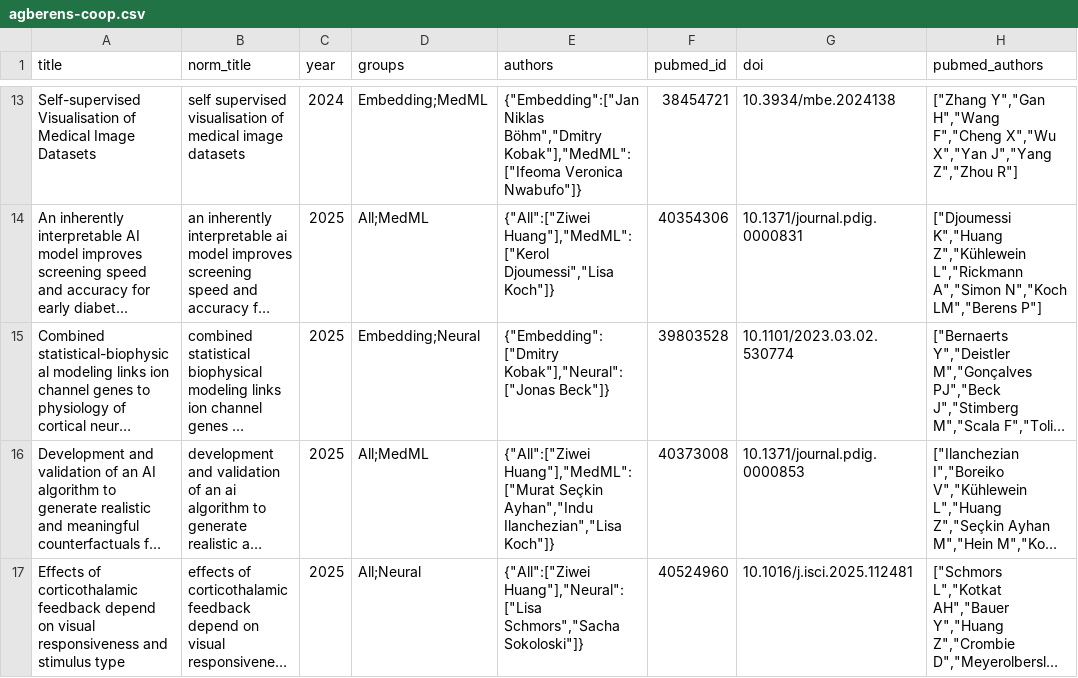
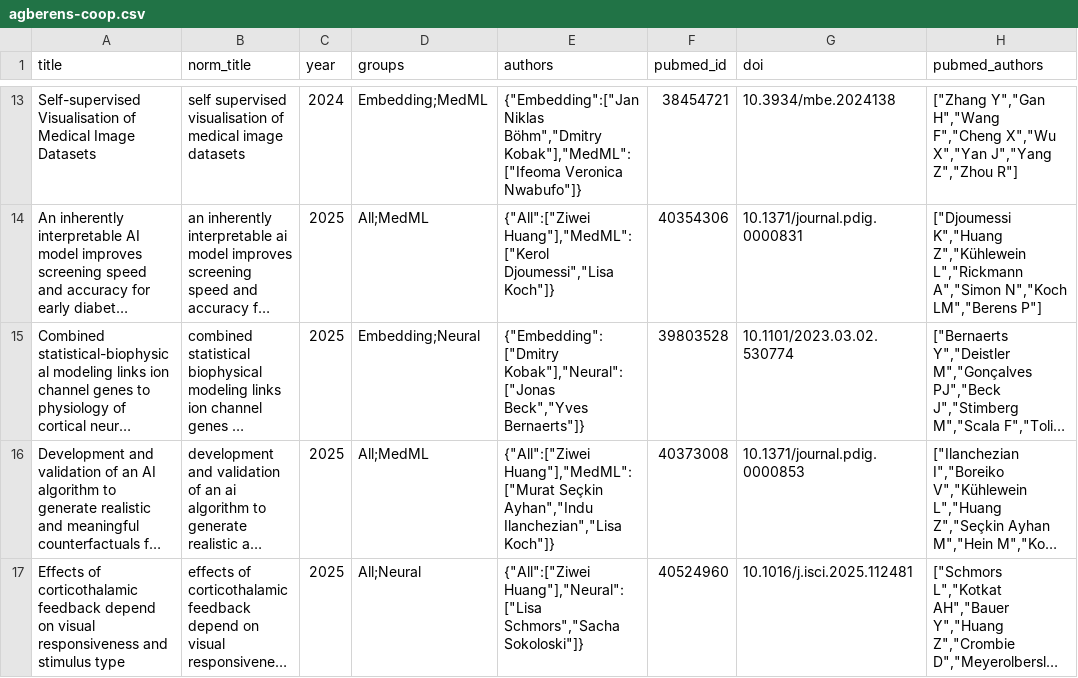
Before and after one commit to berenslab/cooplot, a CSV file: notebooks/agberens-coop.csv, drawn as a sheet; only a part is shown, gaps mark what is left out; long unchanged cells end in …; the diff names each change by its address in the sheet, - before the commit and + after, or states it on an @@ line.

```diff
--- a/notebooks/agberens-coop.csv
+++ b/notebooks/agberens-coop.csv
-E15 (authors): {"Embedding":["Dmitry Kobak"],"Neural":["Jonas Beck"]}
+E15 (authors): {"Embedding":["Dmitry Kobak"],"Neural":["Jonas Beck","Yves Bernaerts"]}
```
Also changed, not shown: 6 other files.
